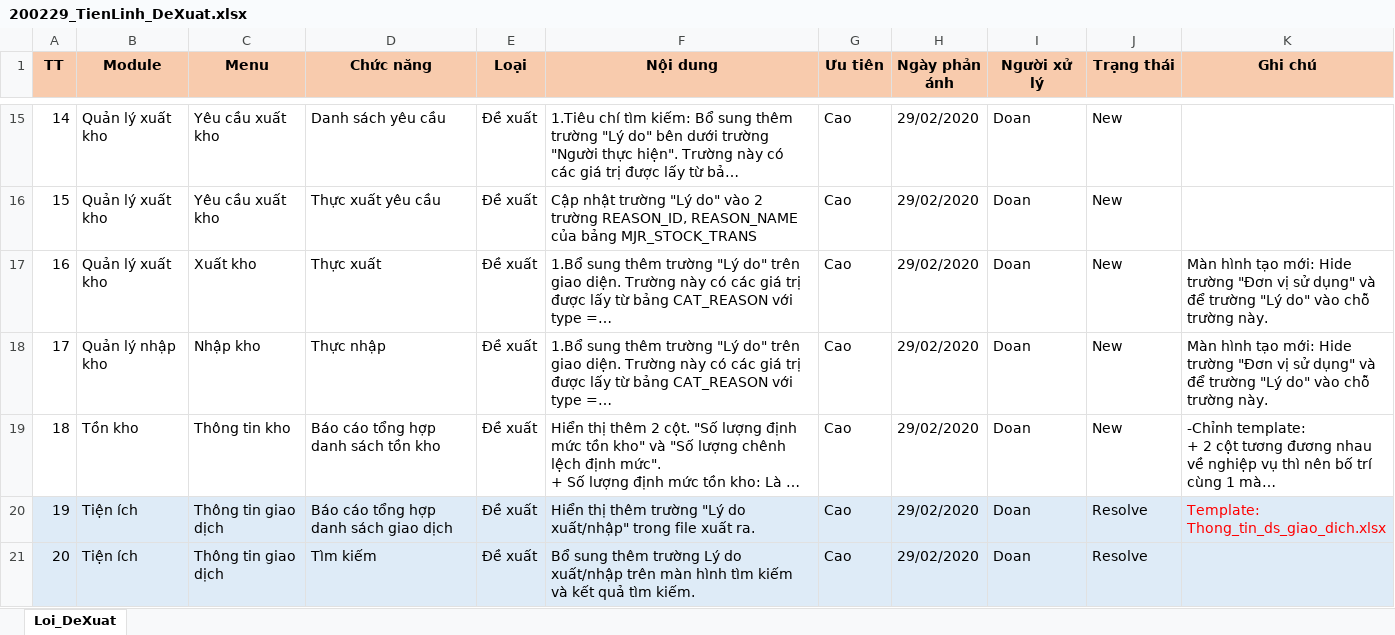
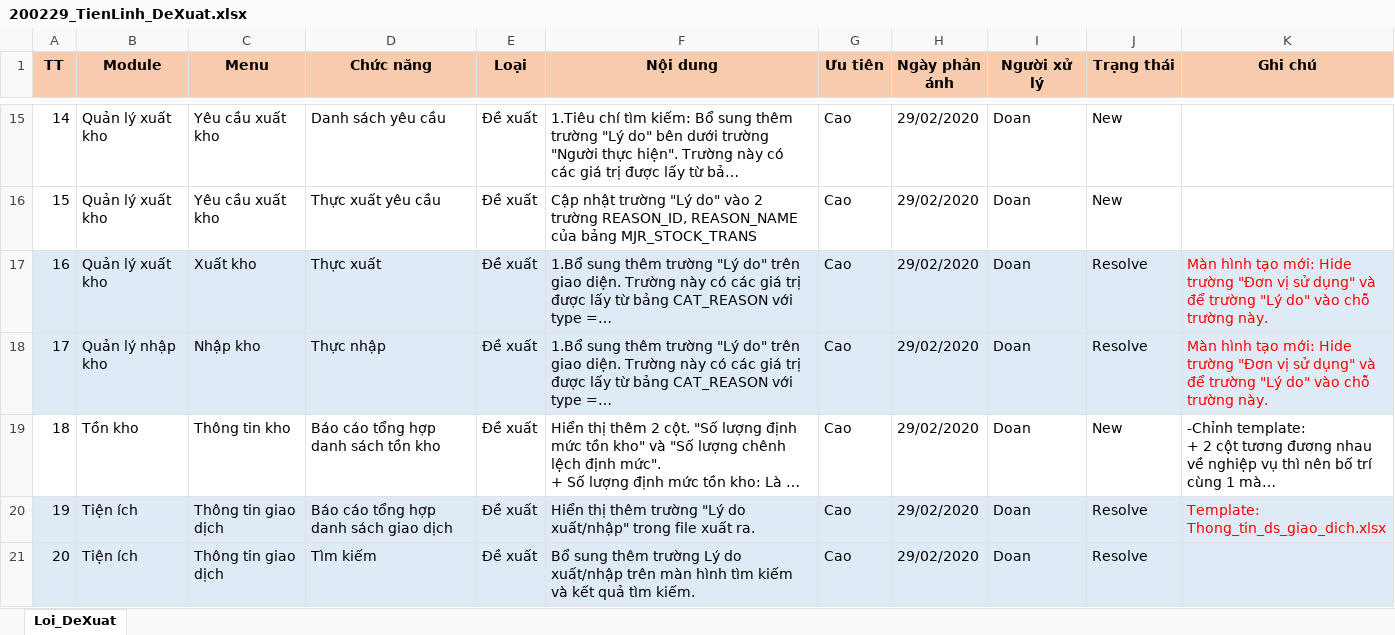
Before and after one commit to duyot/WMS_Documents, an Excel workbook: 5.Reference/200219_TrienKhai_TienLinh/200229_TienLinh_DeXuat.xlsx, sheet Loi_DeXuat, drawn as a sheet; only a part is shown, gaps mark what is left out; long unchanged cells end in …; values as stored, in another font and other column widths than the file's, no borders; the diff names each change by its address in the sheet, - before the commit and + after, or states it on an @@ line.

Commit message:
Doan

```diff
--- a/5.Reference/200219_TrienKhai_TienLinh/200229_TienLinh_DeXuat.xlsx (sheet Loi_DeXuat)
+++ b/5.Reference/200219_TrienKhai_TienLinh/200229_TienLinh_DeXuat.xlsx (sheet Loi_DeXuat)
-A17:K18 fill: none
+A17:K18 fill: #DEEBF7
-J17:J18 (Trạng thái): New
+J17:J18 (Trạng thái): Resolve
-K17:K18 text colour: black
+K17:K18 text colour: #FF0000
```
